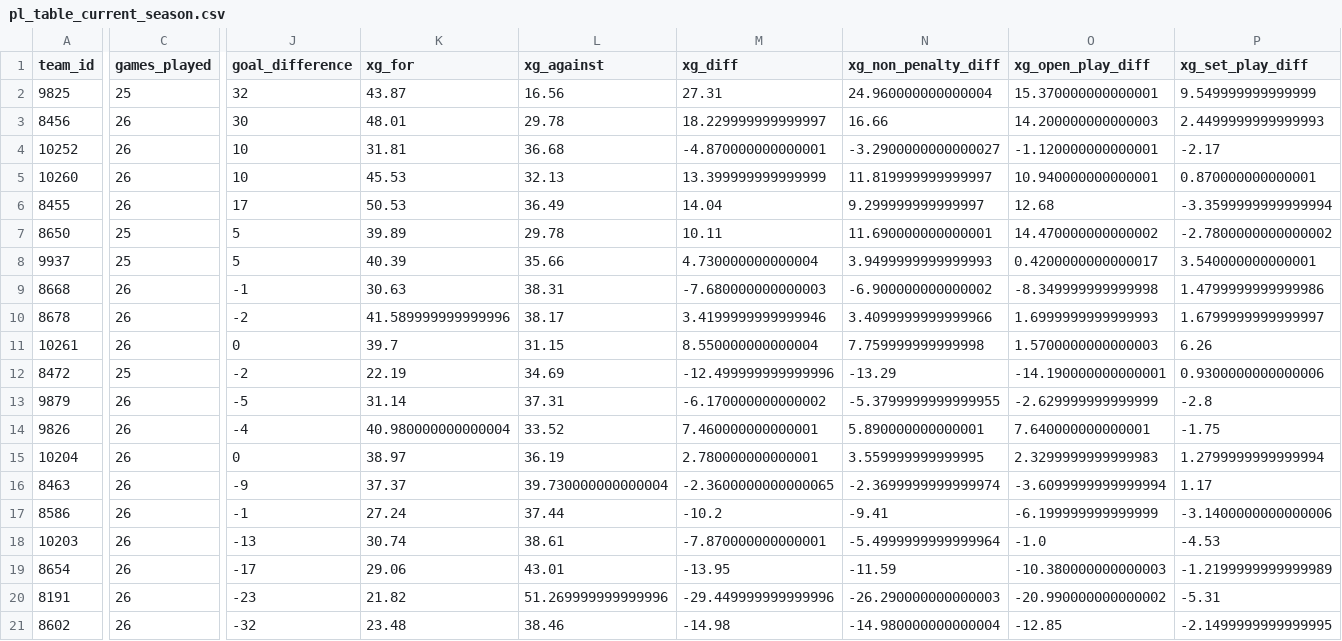
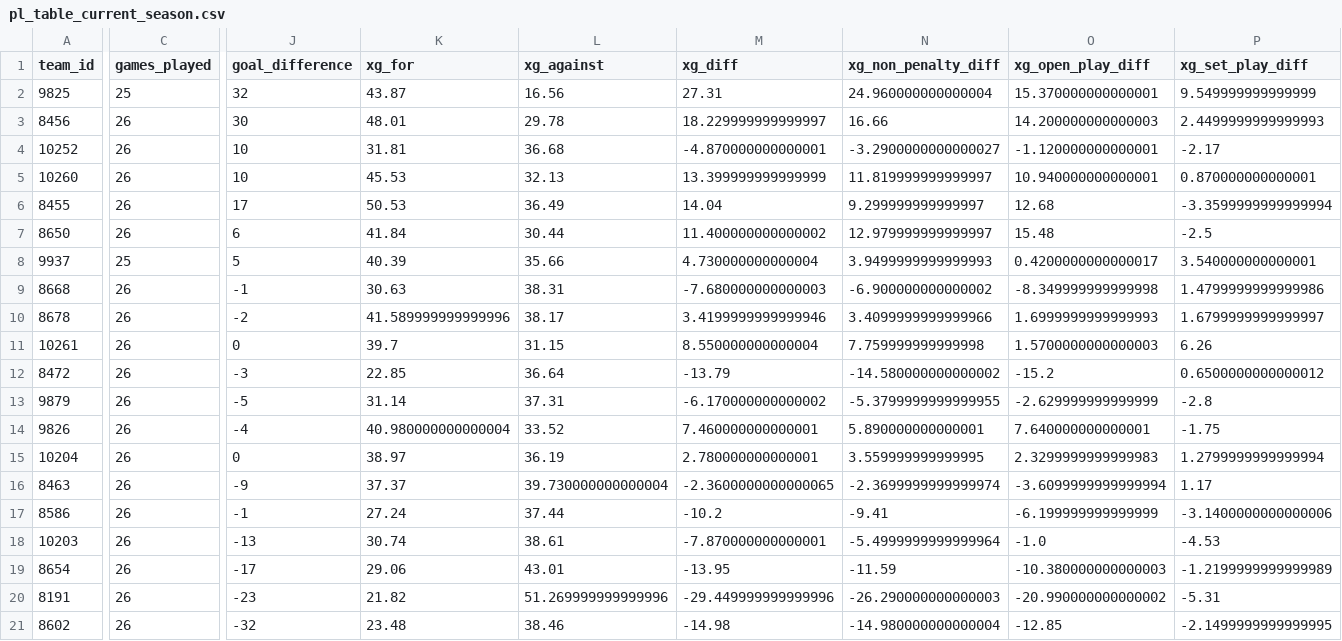
Before and after one commit to johnknightstats/johnknightstats.github.io, a CSV file: docs/dashboards/pl-table/pl_table_current_season.csv, drawn as a sheet; only a part is shown, gaps mark what is left out; the diff covers the shown part only; the diff names each change by its address in the sheet, - before the commit and + after, or states it on an @@ line.

Commit message:
Refresh dashboards

```diff
--- a/docs/dashboards/pl-table/pl_table_current_season.csv
+++ b/docs/dashboards/pl-table/pl_table_current_season.csv
-C7 (games_played): 25
+C7 (games_played): 26
-J7 (goal_difference): 5
+J7 (goal_difference): 6
-K7 (xg_for): 39.89
+K7 (xg_for): 41.84
-L7 (xg_against): 29.78
+L7 (xg_against): 30.44
-M7 (xg_diff): 10.11
+M7 (xg_diff): 11.400000000000002
-N7 (xg_non_penalty_diff): 11.690000000000001
+N7 (xg_non_penalty_diff): 12.979999999999997
-O7 (xg_open_play_diff): 14.470000000000002
+O7 (xg_open_play_diff): 15.48
-P7 (xg_set_play_diff): -2.7800000000000002
+P7 (xg_set_play_diff): -2.5
-C12 (games_played): 25
+C12 (games_played): 26
-J12 (goal_difference): -2
+J12 (goal_difference): -3
-K12 (xg_for): 22.19
+K12 (xg_for): 22.85
-L12 (xg_against): 34.69
+L12 (xg_against): 36.64
-M12 (xg_diff): -12.499999999999996
+M12 (xg_diff): -13.79
-N12 (xg_non_penalty_diff): -13.29
+N12 (xg_non_penalty_diff): -14.580000000000002
-O12 (xg_open_play_diff): -14.190000000000001
+O12 (xg_open_play_diff): -15.2
-P12 (xg_set_play_diff): 0.9300000000000006
+P12 (xg_set_play_diff): 0.6500000000000012
```
Also changed, not shown: 9 edited cells elsewhere in this file, docs/dashboards/pl-table/league_two_table_current_season.csv, 13 other files.
